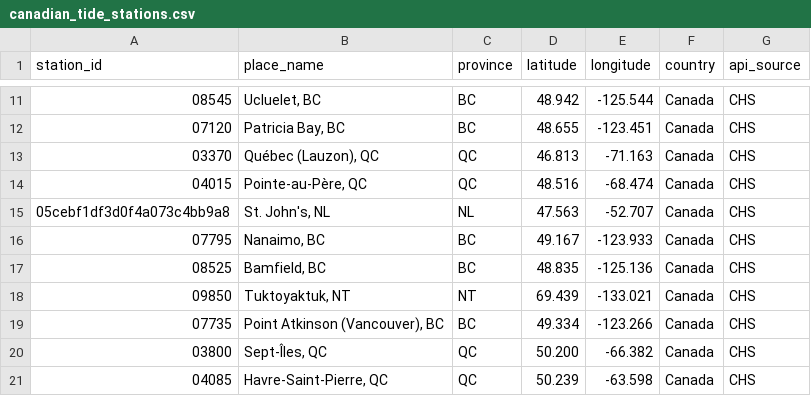
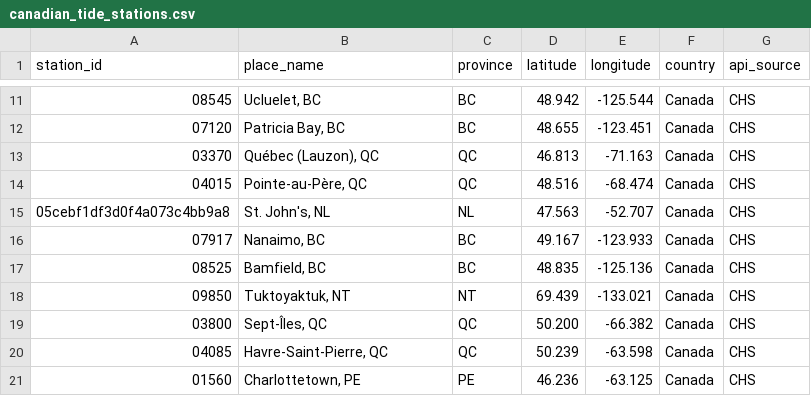
Before and after one commit to matt-the-ogre/tide-calendar-site, a CSV file: app/canadian_tide_stations.csv, drawn as a sheet; only a part is shown, gaps mark what is left out; the shorter side is filled out with more unchanged rows.

Commit message:
Fix GitHub Copilot review issues from PR #39
Data Quality Fixes:
- Fixed duplicate station ID 07735 in canadian_tide_stations.csv
- Changed Nanaimo station from 07795 to correct ID 07917
- Removed duplicate "Point Atkinson (Vancouver)" entry
- Updated PHASE1_COMPLETE.md with correct station counts (QC: 6, NL: 2)

Security Improvements:
- Added whitelist validation in migrate_database.py to prevent SQL injection
- Table names now validated against allowed list before SQL execution

Error Handling Enhancements:
- Improved coordinate parsing with try-except blocks
- Added specific error messages with station_id context
- Handles empty/malformed latitude/longitude values gracefully

Code Quality:
- Moved csv import to module level in database.py
- Removed redundant imports from function bodies
- Fixed type error in lookup_count fallback (removed incorrect row[2] fallback)
- Simplified return statements for better type safety

Testing:
- All tests passing after fixes
- Database re-imported with correct data
- 24 Canadian stations confirmed

```diff
--- a/app/canadian_tide_stations.csv
+++ b/app/canadian_tide_stations.csv
@@ -15,6 +15,5 @@ station_id,place_name,province,latitude,longitude,country,api_source
 05cebf1df3d0f4a073c4bb9a8,"St. John's, NL",NL,47.563,-52.707,Canada,CHS
-07795,"Nanaimo, BC",BC,49.167,-123.933,Canada,CHS
+07917,"Nanaimo, BC",BC,49.167,-123.933,Canada,CHS
 08525,"Bamfield, BC",BC,48.835,-125.136,Canada,CHS
 09850,"Tuktoyaktuk, NT",NT,69.439,-133.021,Canada,CHS
-07735,"Point Atkinson (Vancouver), BC",BC,49.334,-123.266,Canada,CHS
 03800,"Sept-Îles, QC",QC,50.200,-66.382,Canada,CHS
```
Also changed, not shown: 4 other files.
